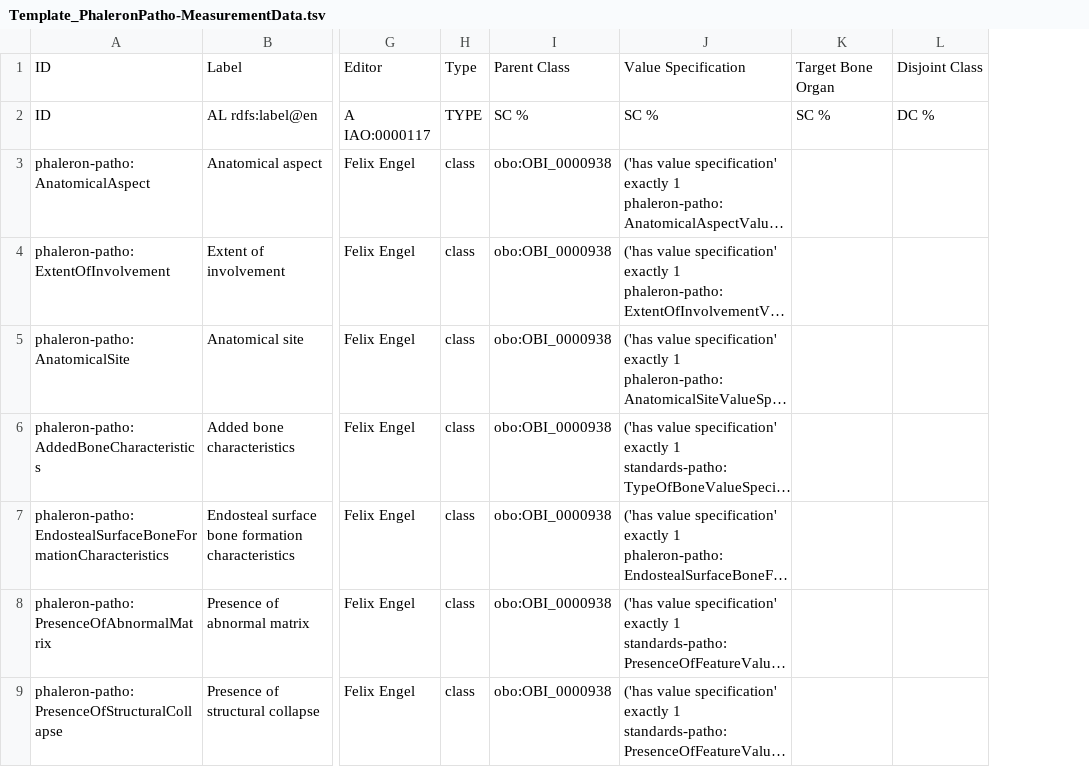
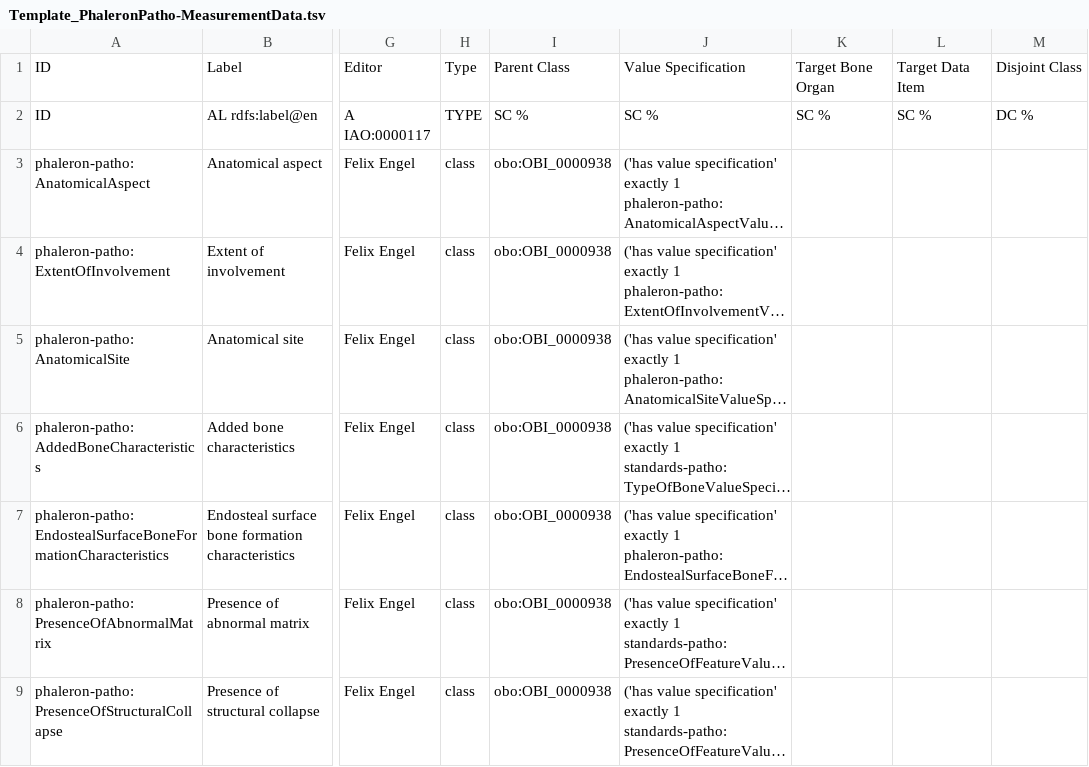
Before and after one commit to RDFBones/Phaleron-Pathologies, a TSV file: Template_PhaleronPatho-MeasurementData.tsv, drawn as a sheet; only a part is shown, gaps mark what is left out; long unchanged cells end in …; the diff covers the shown part only; the diff names each change by its address in the sheet, - before the commit and + after, or states it on an @@ line.

Commit message:
Added additional perceptibility datum and 'is about' statements for all perceptibility data for AnthroGraph implementation test.

```diff
--- a/Template_PhaleronPatho-MeasurementData.tsv
+++ b/Template_PhaleronPatho-MeasurementData.tsv
+column L, rows 1-2: Target Data Item | SC %
```
Also changed, not shown: 1 added row elsewhere in this file.
